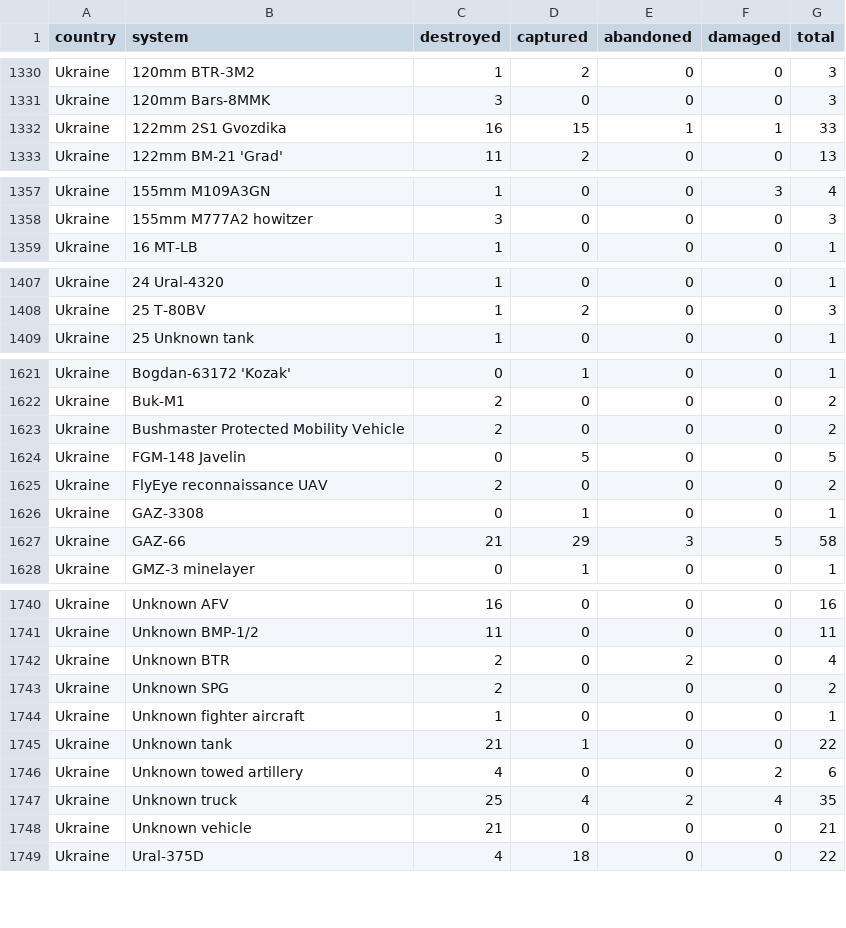
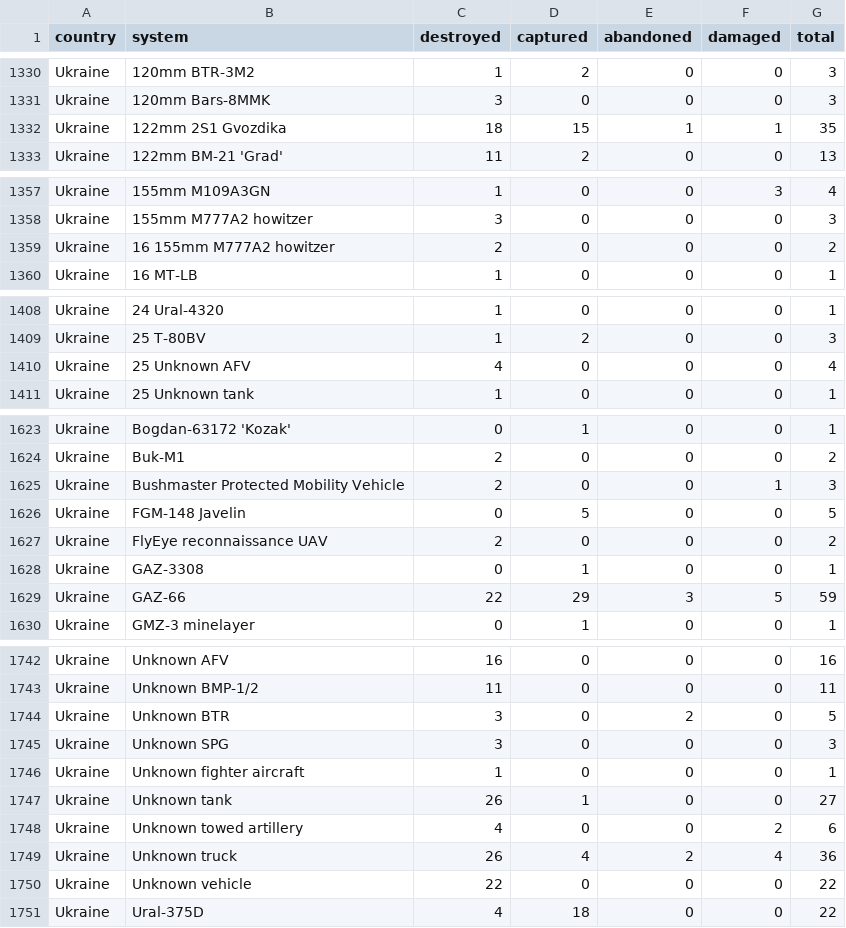
Before and after one commit to scarnecchia/oryx_data, a CSV file: totals_by_system_wide.csv, drawn as a sheet; only a part is shown, gaps mark what is left out; the diff covers the shown part only.

```diff
--- a/totals_by_system_wide.csv
+++ b/totals_by_system_wide.csv
@@ -1331,3 +1331,3 @@ Ukraine,120mm BTR-3M2,1,2,0,0,3
 Ukraine,120mm Bars-8MMK,3,0,0,0,3
-Ukraine,122mm 2S1 Gvozdika,16,15,1,1,33
+Ukraine,122mm 2S1 Gvozdika,18,15,1,1,35
 Ukraine,122mm BM-21 'Grad',11,2,0,0,13
@@ -1358,2 +1358,3 @@ Ukraine,155mm M109A3GN,1,0,0,3,4
 Ukraine,155mm M777A2 howitzer,3,0,0,0,3
+Ukraine,16 155mm M777A2 howitzer,2,0,0,0,2
 Ukraine,16 MT-LB,1,0,0,0,1
@@ -1408,2 +1409,3 @@ Ukraine,24 Ural-4320,1,0,0,0,1
 Ukraine,25 T-80BV,1,2,0,0,3
+Ukraine,25 Unknown AFV,4,0,0,0,4
 Ukraine,25 Unknown tank,1,0,0,0,1
@@ -1622,3 +1624,3 @@ Ukraine,Bogdan-63172 'Kozak',0,1,0,0,1
 Ukraine,Buk-M1,2,0,0,0,2
-Ukraine,Bushmaster Protected Mobility Vehicle,2,0,0,0,2
+Ukraine,Bushmaster Protected Mobility Vehicle,2,0,0,1,3
 Ukraine,FGM-148 Javelin,0,5,0,0,5
@@ -1626,3 +1628,3 @@ Ukraine,FlyEye reconnaissance UAV,2,0,0,0,2
 Ukraine,GAZ-3308,0,1,0,0,1
-Ukraine,GAZ-66,21,29,3,5,58
+Ukraine,GAZ-66,22,29,3,5,59
 Ukraine,GMZ-3 minelayer,0,1,0,0,1
@@ -1741,9 +1743,9 @@ Ukraine,Unknown AFV,16,0,0,0,16
 Ukraine,Unknown BMP-1/2,11,0,0,0,11
-Ukraine,Unknown BTR,2,0,2,0,4
-Ukraine,Unknown SPG,2,0,0,0,2
+Ukraine,Unknown BTR,3,0,2,0,5
+Ukraine,Unknown SPG,3,0,0,0,3
 Ukraine,Unknown fighter aircraft,1,0,0,0,1
-Ukraine,Unknown tank,21,1,0,0,22
+Ukraine,Unknown tank,26,1,0,0,27
 Ukraine,Unknown towed artillery,4,0,0,2,6
-Ukraine,Unknown truck,25,4,2,4,35
-Ukraine,Unknown vehicle,21,0,0,0,21
+Ukraine,Unknown truck,26,4,2,4,36
+Ukraine,Unknown vehicle,22,0,0,0,22
 Ukraine,Ural-375D,4,18,0,0,22
```
Also changed, not shown: 6 edited cells elsewhere in this file, daily_count.csv, event_abandoned.csv, 5 other files.
